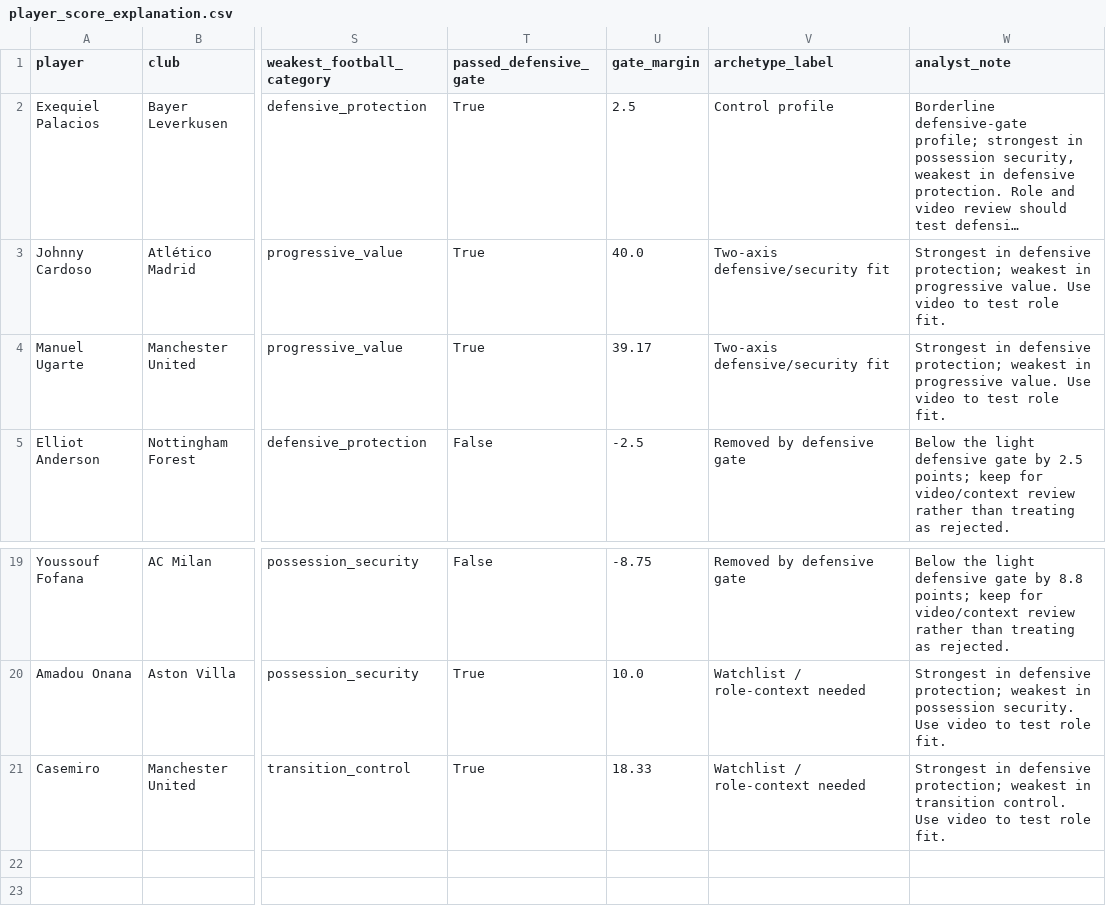
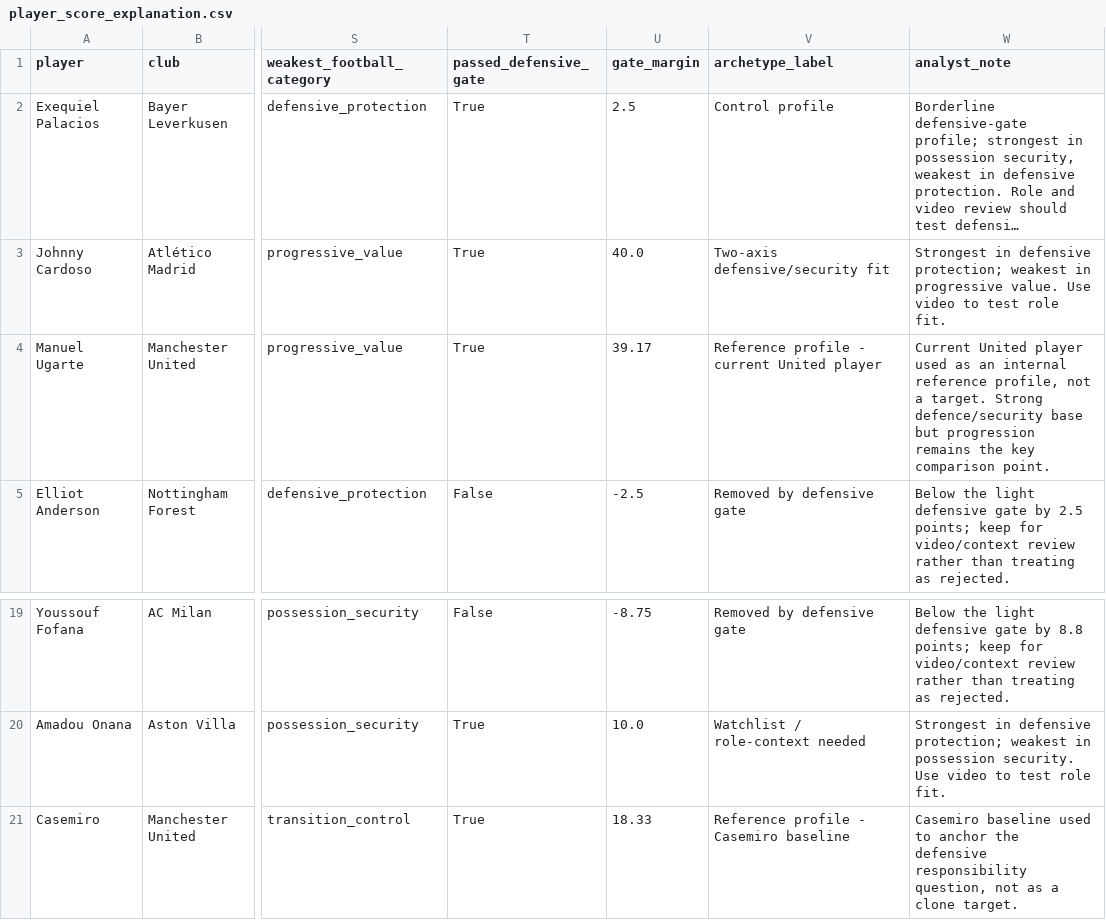
Before and after one commit to karanmoza/casemiro-replacement-profile, a CSV file: outputs/player_score_explanation.csv, drawn as a sheet; only a part is shown, gaps mark what is left out; long unchanged cells end in …; the diff names each change by its address in the sheet, - before the commit and + after, or states it on an @@ line.

Commit message:
docs: refine Casemiro report interpretation

```diff
--- a/outputs/player_score_explanation.csv
+++ b/outputs/player_score_explanation.csv
-V4 (archetype_label): Two-axis defensive/security fit
+V4 (archetype_label): Reference profile - current United player
-W4 (analyst_note): Strongest in defensive protection; weakest in progressive value. Use video to test role fit.
+W4 (analyst_note): Current United player used as an internal reference profile, not a target. Strong defence/security base but progression remains the key comparison point.
-V21 (archetype_label): Watchlist / role-context needed
+V21 (archetype_label): Reference profile - Casemiro baseline
-W21 (analyst_note): Strongest in defensive protection; weakest in transition control. Use video to test role fit.
+W21 (analyst_note): Casemiro baseline used to anchor the defensive responsibility question, not as a clone target.
```
Also changed, not shown: 7 other files.
